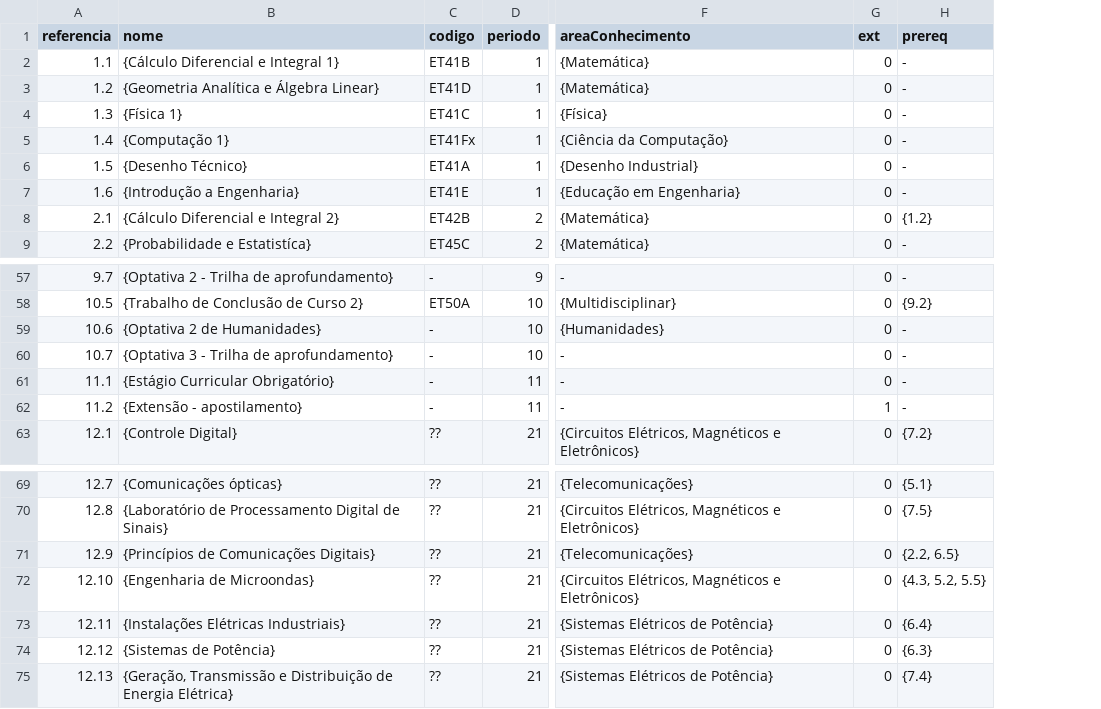
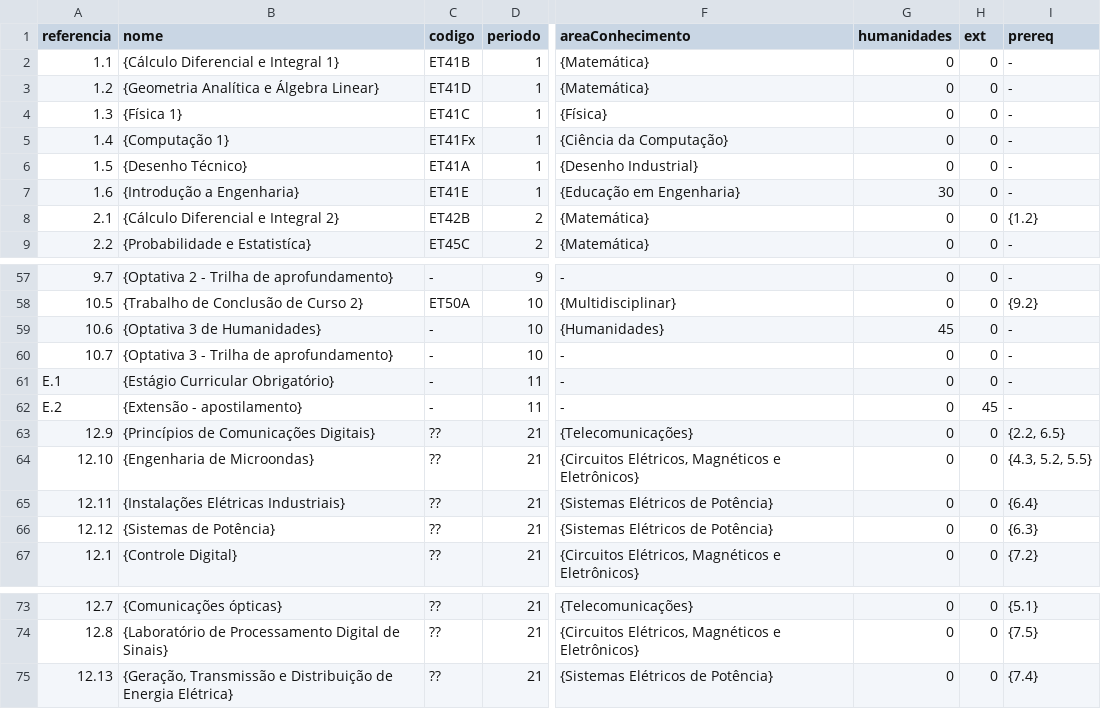
Before and after one commit to coele-td/ppc2021, a CSV file: Dados/unidadesCurriculares.csv, drawn as a sheet; only a part is shown, gaps mark what is left out; addresses are those after the commit; the diff covers the shown part only; the diff names each change by its address in the sheet, - before the commit and + after, or states it on an @@ line.

```diff
--- a/Dados/unidadesCurriculares.csv
+++ b/Dados/unidadesCurriculares.csv
+column G (humanidades), rows 2-9: 0 | 0 | 0 | 0 | 0 | 30 | 0 | 0; rows 57-62: 0 | 0 | 45 | 0 | 0 | 0; row 67: 0; rows 73-75: all 0
-B59 (nome): {Optativa 2 de Humanidades}
+B59 (nome): {Optativa 3 de Humanidades}
-A61 (referencia): 11.1
+A61 (referencia): E.1
-A62 (referencia): 11.2
+A62 (referencia): E.2
-H62 (ext): 1
+H62 (ext): 45
@@ row 71 moved to row 63: 12.9 @@
@@ row 72 moved to row 64: 12.10 @@
@@ row 73 moved to row 65: 12.11 @@
@@ row 74 moved to row 66: 12.12 @@
```
Also changed, not shown: 3 edited cells elsewhere in this file, 7 other files.
